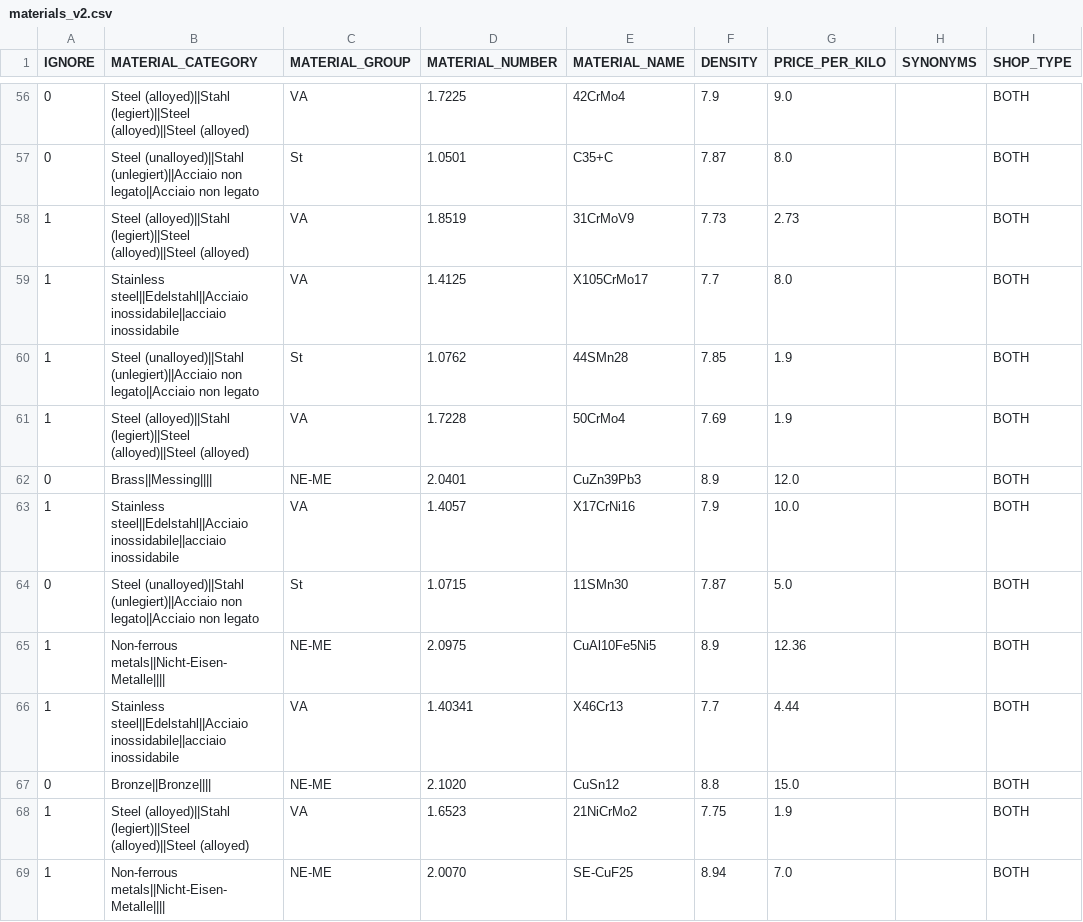
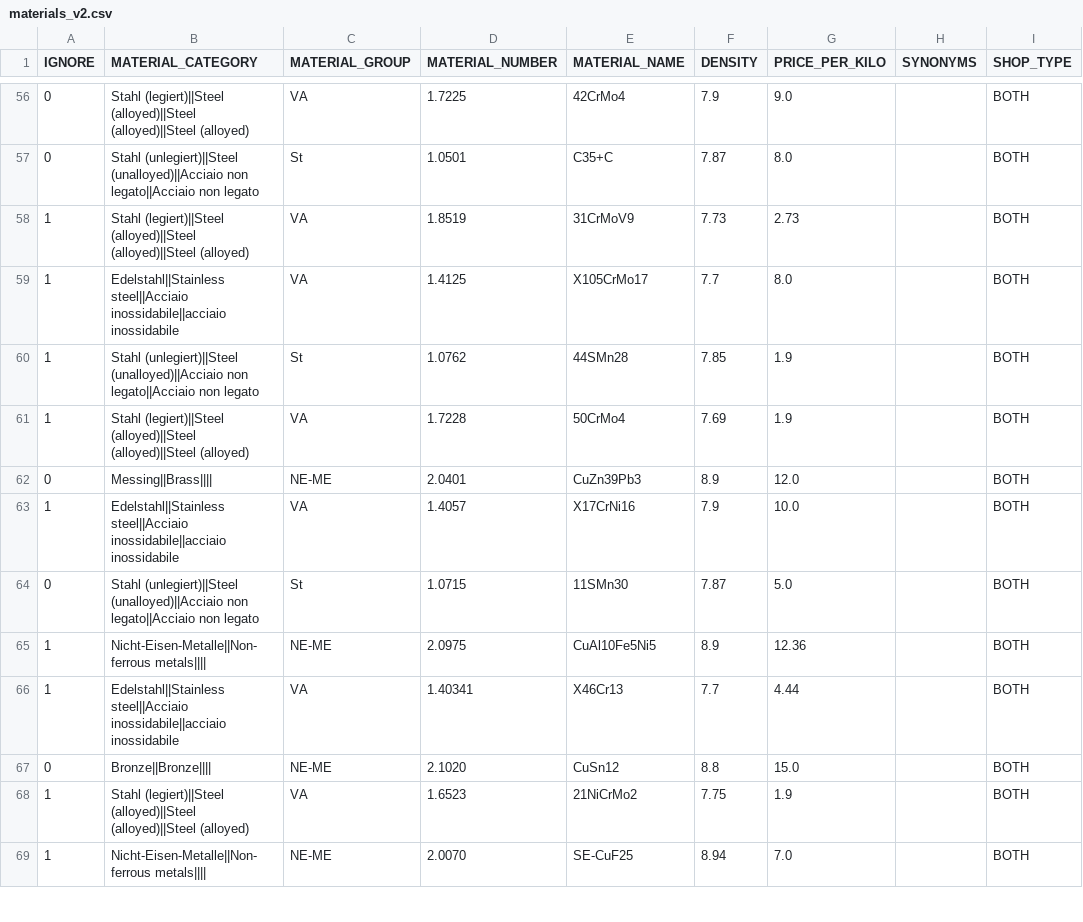
Before and after one commit to baothuy/gocad-auto-katalon, a CSV file: Data/FileTesting/materials_v2.csv, drawn as a sheet; only a part is shown, gaps mark what is left out; the diff covers the shown part only.

Commit message:
change file material

```diff
--- a/Data/FileTesting/materials_v2.csv
+++ b/Data/FileTesting/materials_v2.csv
@@ -56,14 +56,14 @@ IGNORE;MATERIAL_CATEGORY;MATERIAL_GROUP;MATERIAL_NUMBER;MATERIAL_NAME;DENSITY;PR
-0;Steel (alloyed)||Stahl (legiert)||Steel (alloyed)||Steel (alloyed);VA;1.7225;42CrMo4;7.9;9.0;;BOTH
-0;Steel (unalloyed)||Stahl (unlegiert)||Acciaio non legato||Acciaio non legato;St;1.0501;C35+C;7.87;8.0;;BOTH
-1;Steel (alloyed)||Stahl (legiert)||Steel (alloyed)||Steel (alloyed);VA;1.8519;31CrMoV9;7.73;2.73;;BOTH
-1;Stainless steel||Edelstahl||Acciaio inossidabile||acciaio inossidabile;VA;1.4125;X105CrMo17;7.7;8.0;;BOTH
-1;Steel (unalloyed)||Stahl (unlegiert)||Acciaio non legato||Acciaio non legato;St;1.0762;44SMn28;7.85;1.9;;BOTH
-1;Steel (alloyed)||Stahl (legiert)||Steel (alloyed)||Steel (alloyed);VA;1.7228;50CrMo4;7.69;1.9;;BOTH
-0;Brass||Messing||||;NE-ME;2.0401;CuZn39Pb3;8.9;12.0;;BOTH
-1;Stainless steel||Edelstahl||Acciaio inossidabile||acciaio inossidabile;VA;1.4057;X17CrNi16;7.9;10.0;;BOTH
-0;Steel (unalloyed)||Stahl (unlegiert)||Acciaio non legato||Acciaio non legato;St;1.0715;11SMn30;7.87;5.0;;BOTH
-1;Non-ferrous metals||Nicht-Eisen-Metalle||||;NE-ME;2.0975;CuAl10Fe5Ni5;8.9;12.36;;BOTH
-1;Stainless steel||Edelstahl||Acciaio inossidabile||acciaio inossidabile;VA;1.40341;X46Cr13;7.7;4.44;;BOTH
+0;Stahl (legiert)||Steel (alloyed)||Steel (alloyed)||Steel (alloyed);VA;1.7225;42CrMo4;7.9;9.0;;BOTH
+0;Stahl (unlegiert)||Steel (unalloyed)||Acciaio non legato||Acciaio non legato;St;1.0501;C35+C;7.87;8.0;;BOTH
+1;Stahl (legiert)||Steel (alloyed)||Steel (alloyed)||Steel (alloyed);VA;1.8519;31CrMoV9;7.73;2.73;;BOTH
+1;Edelstahl||Stainless steel||Acciaio inossidabile||acciaio inossidabile;VA;1.4125;X105CrMo17;7.7;8.0;;BOTH
+1;Stahl (unlegiert)||Steel (unalloyed)||Acciaio non legato||Acciaio non legato;St;1.0762;44SMn28;7.85;1.9;;BOTH
+1;Stahl (legiert)||Steel (alloyed)||Steel (alloyed)||Steel (alloyed);VA;1.7228;50CrMo4;7.69;1.9;;BOTH
+0;Messing||Brass||||;NE-ME;2.0401;CuZn39Pb3;8.9;12.0;;BOTH
+1;Edelstahl||Stainless steel||Acciaio inossidabile||acciaio inossidabile;VA;1.4057;X17CrNi16;7.9;10.0;;BOTH
+0;Stahl (unlegiert)||Steel (unalloyed)||Acciaio non legato||Acciaio non legato;St;1.0715;11SMn30;7.87;5.0;;BOTH
+1;Nicht-Eisen-Metalle||Non-ferrous metals||||;NE-ME;2.0975;CuAl10Fe5Ni5;8.9;12.36;;BOTH
+1;Edelstahl||Stainless steel||Acciaio inossidabile||acciaio inossidabile;VA;1.40341;X46Cr13;7.7;4.44;;BOTH
 0;Bronze||Bronze||||;NE-ME;2.1020;CuSn12;8.8;15.0;;BOTH
-1;Steel (alloyed)||Stahl (legiert)||Steel (alloyed)||Steel (alloyed);VA;1.6523;21NiCrMo2;7.75;1.9;;BOTH
-1;Non-ferrous metals||Nicht-Eisen-Metalle||||;NE-ME;2.0070;SE-CuF25;8.94;7.0;;BOTH
+1;Stahl (legiert)||Steel (alloyed)||Steel (alloyed)||Steel (alloyed);VA;1.6523;21NiCrMo2;7.75;1.9;;BOTH
+1;Nicht-Eisen-Metalle||Non-ferrous metals||||;NE-ME;2.0070;SE-CuF25;8.94;7.0;;BOTH
```
Also changed, not shown: 2 added rows, 2 removed rows and 155 edited cells elsewhere in this file.
